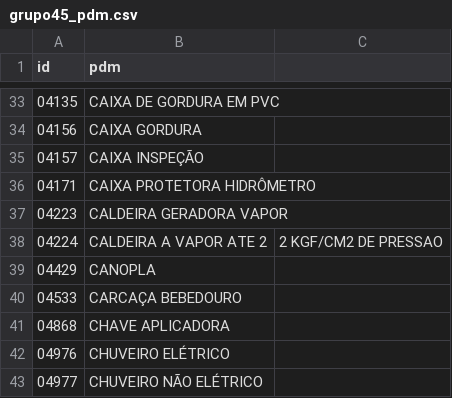
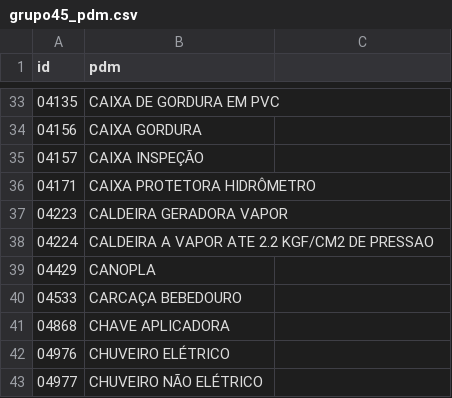
Before and after one commit to ant-rod-silva/catmat_compras_gov_pub, a CSV file: pdm/csv/grupo45_pdm.csv, drawn as a sheet; only a part is shown, gaps mark what is left out.

Commit message:
Update grupo45_pdm.csv

```diff
--- a/pdm/csv/grupo45_pdm.csv
+++ b/pdm/csv/grupo45_pdm.csv
@@ -37,3 +37,3 @@ id,pdm
 04223,CALDEIRA GERADORA VAPOR
-04224,CALDEIRA A VAPOR ATE 2,2 KGF/CM2 DE PRESSAO
+04224,CALDEIRA A VAPOR ATE 2.2 KGF/CM2 DE PRESSAO
 04429,CANOPLA
```
